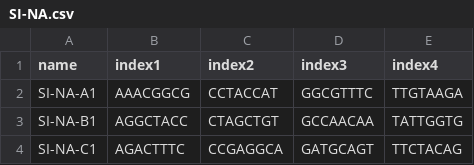
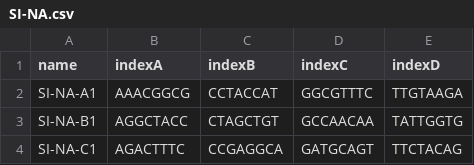
Before and after one commit to MacoskoLab/Macosko-Pipelines, a CSV file: bcl-convert/indexes/SI-NA.csv, drawn as a sheet; only a part is shown.

Commit message:
Update SI-NA.csv

```diff
--- a/bcl-convert/indexes/SI-NA.csv
+++ b/bcl-convert/indexes/SI-NA.csv
@@ -1,2 +1,2 @@
-name,index1,index2,index3,index4
+name,indexA,indexB,indexC,indexD
 SI-NA-A1,AAACGGCG,CCTACCAT,GGCGTTTC,TTGTAAGA
```
